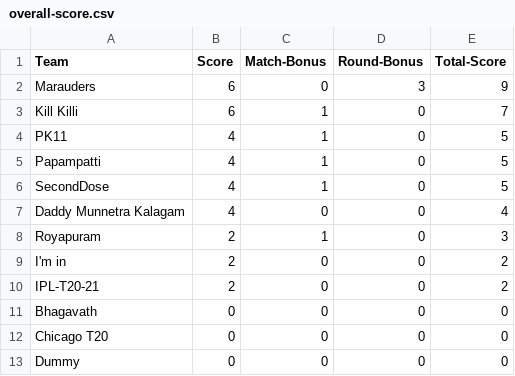
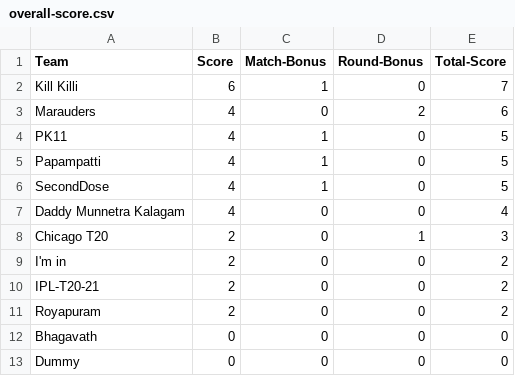
Before and after one commit to arun4by4/ipl-fantasy-scores, a CSV file: overall-score.csv, drawn as a sheet; removed rows and columns are numbered as before the commit, all else as after; the diff names each change by its address in the sheet, - before the commit and + after, or states it on an @@ line.

```diff
--- a/overall-score.csv
+++ b/overall-score.csv
-row 2: Marauders | 6 | 0 | 3 | 9
+row 3: Marauders | 4 | 0 | 2 | 6
-row 8: Royapuram | 2 | 1 | 0 | 3
+row 8: Chicago T20 | 2 | 0 | 1 | 3
+row 11: Royapuram | 2 | 0 | 0 | 2
-row 12: Chicago T20 | 0 | 0 | 0 | 0
```
Also changed, not shown: current-round.csv, head-2-head-history.csv, 1 other file.
